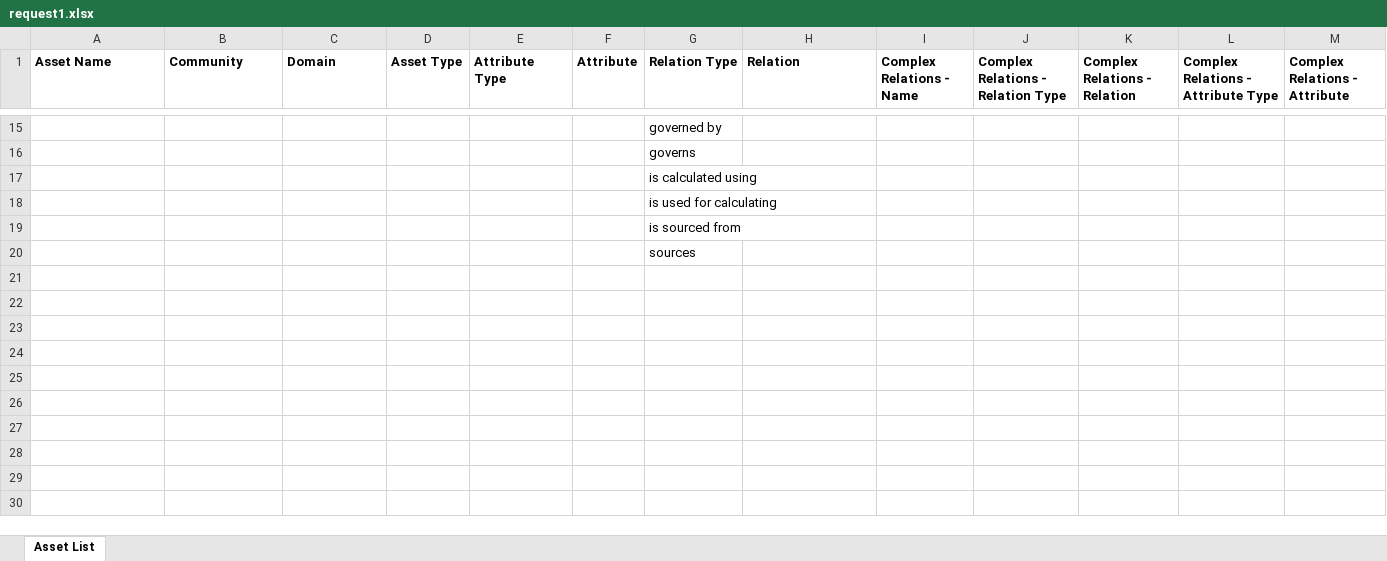
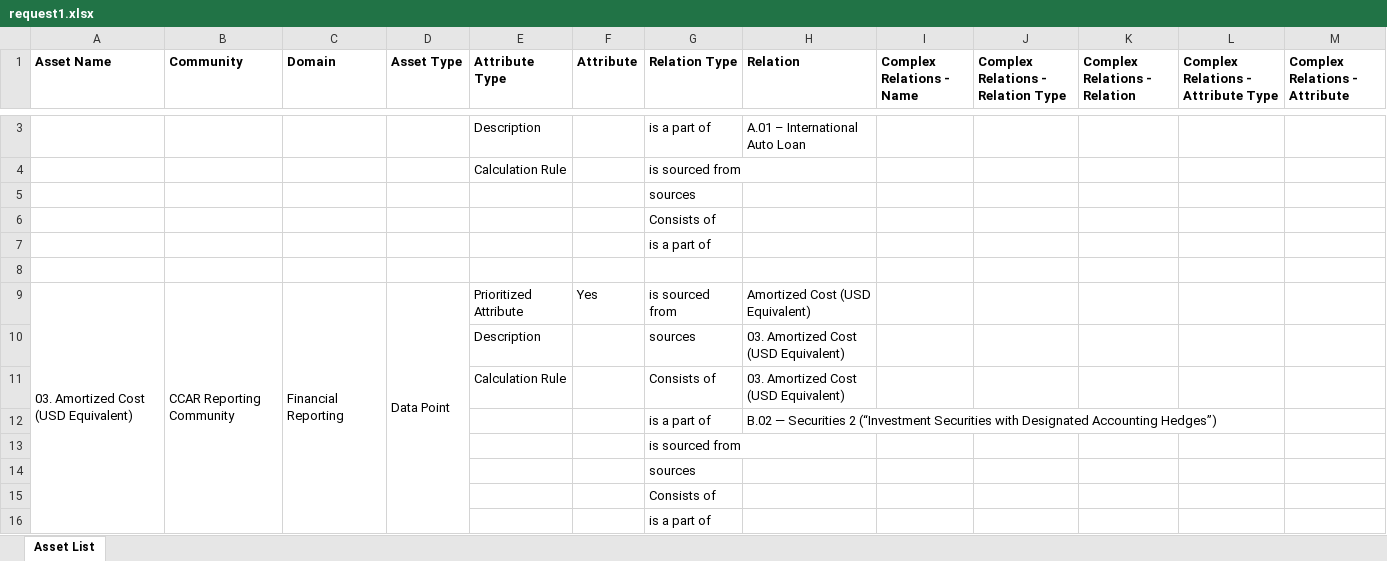
Before and after one commit to srikrishb/Python-Code, an Excel workbook: Output/request1.xlsx, sheet Asset List, drawn as a sheet; only a part is shown, gaps mark what is left out; values as stored, in another font and other column widths than the file's, no borders; addresses are those after the commit; the diff covers the shown part only; the diff names each change by its address in the sheet, - before the commit and + after, or states it on an @@ line.

```diff
--- a/Output/request1.xlsx (sheet Asset List)
+++ b/Output/request1.xlsx (sheet Asset List)
+row 3:  |  |  |  | Description |  | is a part of | A.01 – International Auto Loan
+row 4:  |  |  |  | Calculation Rule |  | is sourced from
-G5 (Relation Type): governed by
+G5 (Relation Type): sources
-G6 (Relation Type): governs
+G6 (Relation Type): Consists of
-G7 (Relation Type): is calculated using
+G7 (Relation Type): is a part of
-G8 (Relation Type): is used for calculating
+G8 (Relation Type): (empty)
+row 9: 03. Amortized Cost (USD Equivalent) | CCAR Reporting Community | Financial Reporting | Data Point | Prioritized Attribute | Yes | is sourced from | Amortized Cost (USD Equivalent)
+row 10:  |  |  |  | Description |  | sources | 03. Amortized Cost (USD Equivalent)
+row 11:  |  |  |  | Calculation Rule |  | Consists of | 03. Amortized Cost (USD Equivalent)
+row 12:  |  |  |  |  |  | is a part of | B.02 — Securities 2 (“Investment Securities with Designated Accounting Hedges”)
+row 15:  |  |  |  |  |  | Consists of
+row 16:  |  |  |  |  |  | is a part of
```
Also changed, not shown: 1 added row and 13 removed rows elsewhere in this sheet, 29 other files.
